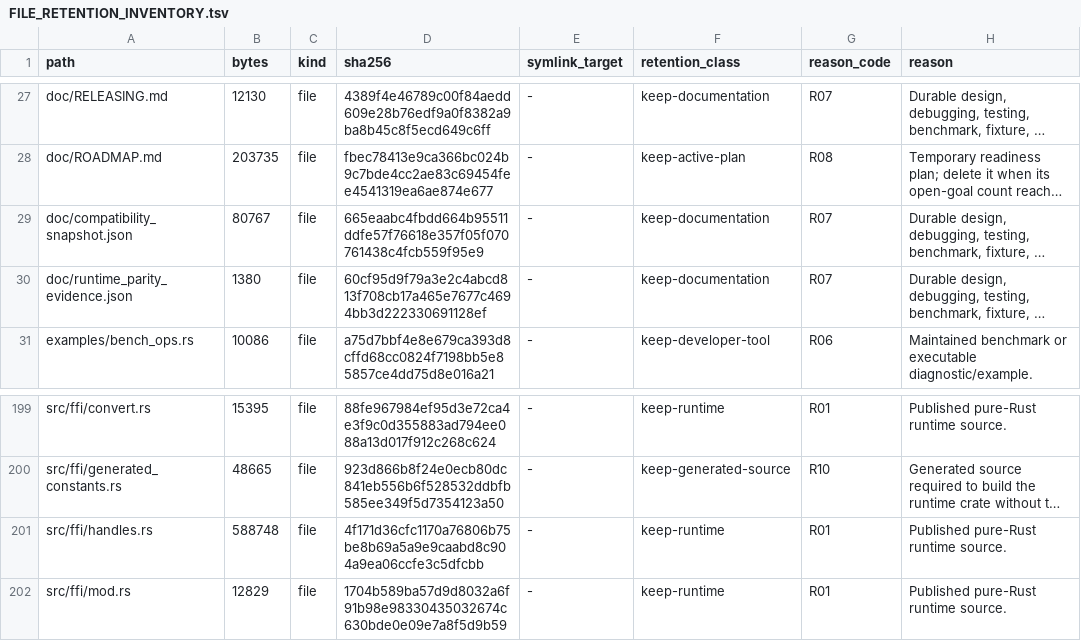
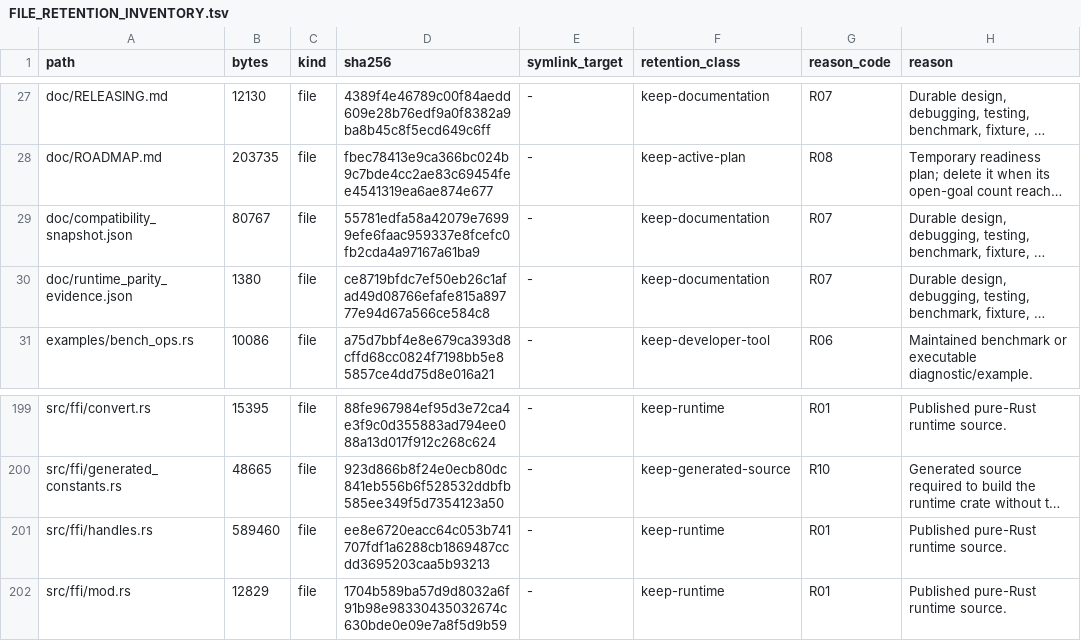
Before and after one commit to appunni-m/fontdone, a TSV file: doc/FILE_RETENTION_INVENTORY.tsv, drawn as a sheet; only a part is shown, gaps mark what is left out; long unchanged cells end in …; the diff names each change by its address in the sheet, - before the commit and + after, or states it on an @@ line.

Commit message:
docs: record sbix parity evidence
Record the full source-matched parity run after the FT_Select_Size sbix error fix: 20,354/20,354 runnable comparisons pass with four explicit pending safety/input cases. Refresh the compatibility snapshot and retention inventory so the release evidence is self-consistent.

```diff
--- a/doc/FILE_RETENTION_INVENTORY.tsv
+++ b/doc/FILE_RETENTION_INVENTORY.tsv
-D29 (sha256): 665eaabc4fbdd664b95511ddfe57f76618e357f05f070761438c4fcb559f95e9
+D29 (sha256): 55781edfa58a42079e76999efe6faac959337e8fcefc0fb2cda4a97167a61ba9
-D30 (sha256): 60cf95d9f79a3e2c4abcd813f708cb17a465e7677c4694bb3d222330691128ef
+D30 (sha256): ce8719bfdc7ef50eb26c1afad49d08766efafe815a89777e94d67a566ce584c8
-B201 (bytes): 588748
+B201 (bytes): 589460
-D201 (sha256): 4f171d36cfc1170a76806b75be8b69a5a9e9caabd8c904a9ea06ccfe3c5dfcbb
+D201 (sha256): ee8e6720eacc64c053b741707fdf1a6288cb1869487ccdd3695203caa5b93213
```
Also changed, not shown: 2 other files.
